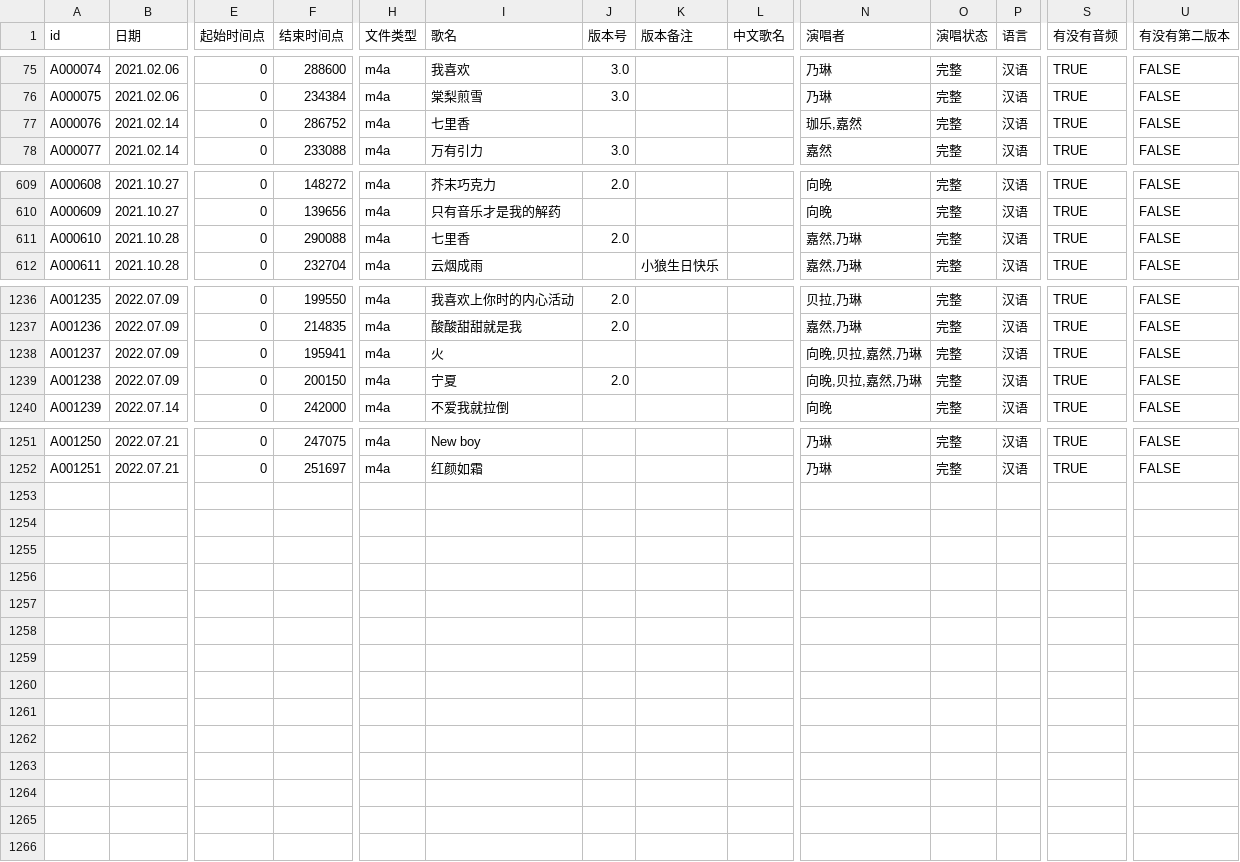
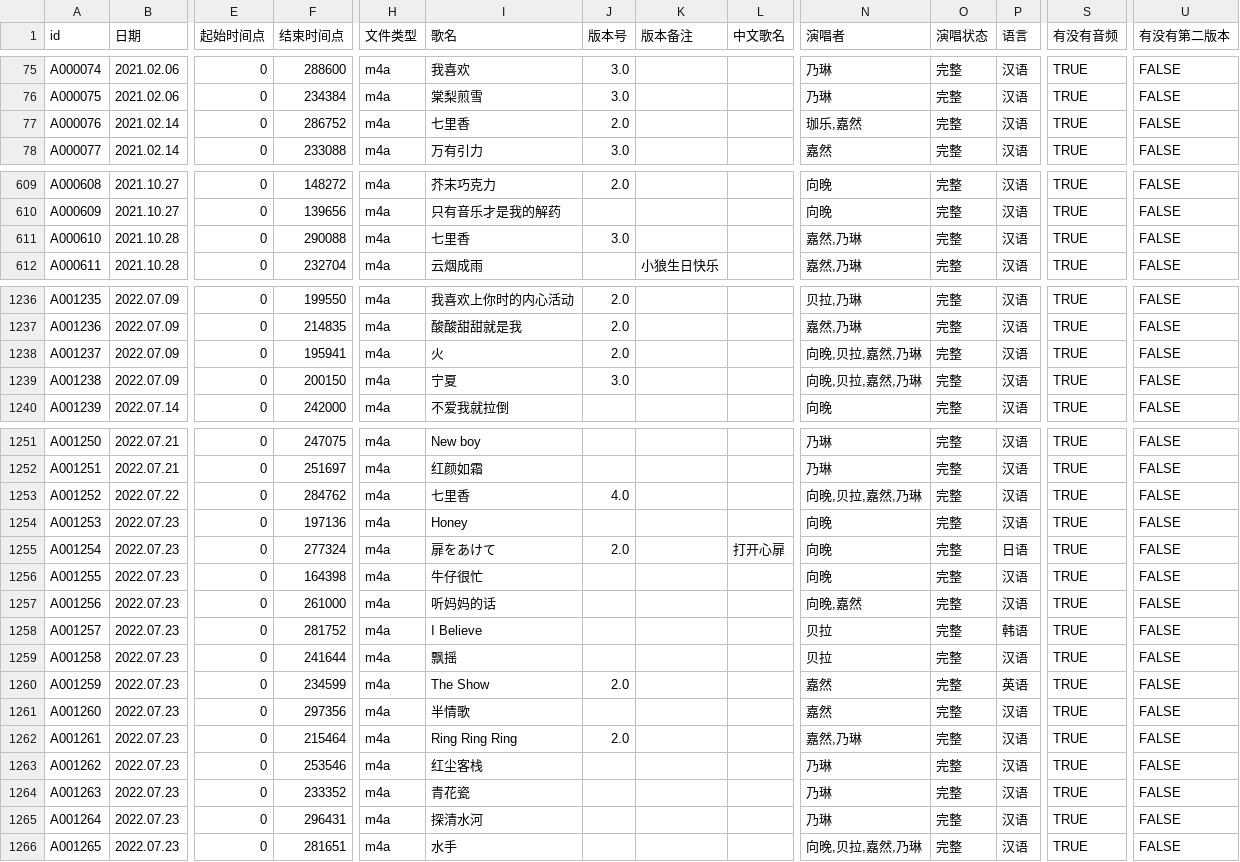
Before and after one commit to VTB-LINK/VTB-STUDIO-DB, a CSV file: song_database.csv, drawn as a sheet; only a part is shown, gaps mark what is left out; rows hold the shown columns only; the diff names each change by its address in the sheet, - before the commit and + after, or states it on an @@ line.

Commit message:
7.23

```diff
--- a/song_database.csv
+++ b/song_database.csv
-J77 (版本号): (empty)
+J77 (版本号): 2.0
-J611 (版本号): 2.0
+J611 (版本号): 3.0
-J1238 (版本号): (empty)
+J1238 (版本号): 2.0
-J1239 (版本号): 2.0
+J1239 (版本号): 3.0
+row 1253: A001252 | 2022.07.22 | 0 | 284762 | m4a | 七里香 | 4.0 |  |  | 向晚,贝拉,嘉然,乃琳 | 完整 | 汉语 | TRUE | FALSE
+row 1254: A001253 | 2022.07.23 | 0 | 197136 | m4a | Honey |  |  |  | 向晚 | 完整 | 汉语 | TRUE | FALSE
+row 1255: A001254 | 2022.07.23 | 0 | 277324 | m4a | 扉をあけて | 2.0 |  | 打开心扉 | 向晚 | 完整 | 日语 | TRUE | FALSE
+row 1256: A001255 | 2022.07.23 | 0 | 164398 | m4a | 牛仔很忙 |  |  |  | 向晚 | 完整 | 汉语 | TRUE | FALSE
+row 1257: A001256 | 2022.07.23 | 0 | 261000 | m4a | 听妈妈的话 |  |  |  | 向晚,嘉然 | 完整 | 汉语 | TRUE | FALSE
+row 1258: A001257 | 2022.07.23 | 0 | 281752 | m4a | I Believe |  |  |  | 贝拉 | 完整 | 韩语 | TRUE | FALSE
+row 1259: A001258 | 2022.07.23 | 0 | 241644 | m4a | 飘摇 |  |  |  | 贝拉 | 完整 | 汉语 | TRUE | FALSE
+row 1260: A001259 | 2022.07.23 | 0 | 234599 | m4a | The Show | 2.0 |  |  | 嘉然 | 完整 | 英语 | TRUE | FALSE
+row 1261: A001260 | 2022.07.23 | 0 | 297356 | m4a | 半情歌 |  |  |  | 嘉然 | 完整 | 汉语 | TRUE | FALSE
+row 1262: A001261 | 2022.07.23 | 0 | 215464 | m4a | Ring Ring Ring | 2.0 |  |  | 嘉然,乃琳 | 完整 | 汉语 | TRUE | FALSE
+row 1263: A001262 | 2022.07.23 | 0 | 253546 | m4a | 红尘客栈 |  |  |  | 乃琳 | 完整 | 汉语 | TRUE | FALSE
+row 1264: A001263 | 2022.07.23 | 0 | 233352 | m4a | 青花瓷 |  |  |  | 乃琳 | 完整 | 汉语 | TRUE | FALSE
+row 1265: A001264 | 2022.07.23 | 0 | 296431 | m4a | 探清水河 |  |  |  | 乃琳 | 完整 | 汉语 | TRUE | FALSE
+row 1266: A001265 | 2022.07.23 | 0 | 281651 | m4a | 水手 |  |  |  | 向晚,贝拉,嘉然,乃琳 | 完整 | 汉语 | TRUE | FALSE
```
